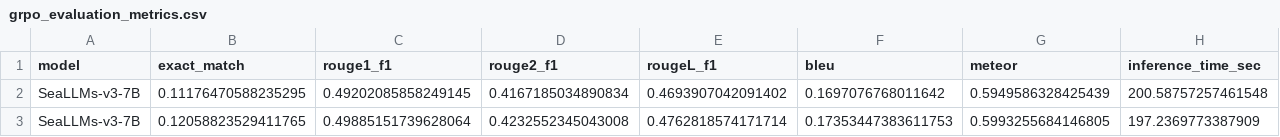
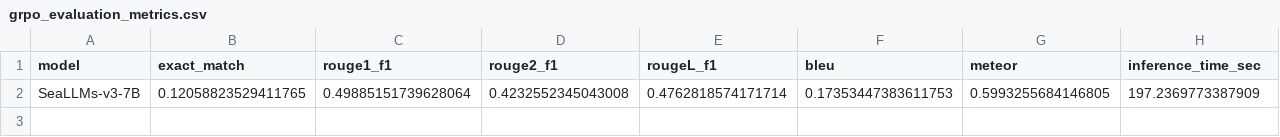
Before and after one commit to xmriz/GRPO-RLAIF, a CSV file: grpo_only/grpo_evaluation_metrics.csv, drawn as a sheet.

```diff
--- a/grpo_only/grpo_evaluation_metrics.csv
+++ b/grpo_only/grpo_evaluation_metrics.csv
@@ -1,3 +1,2 @@
 model,exact_match,rouge1_f1,rouge2_f1,rougeL_f1,bleu,meteor,inference_time_sec
-SeaLLMs-v3-7B,0.11176470588235295,0.49202085858249145,0.4167185034890834,0.4693907042091402,0.1697076768011642,0.5949586328425439,200.58757257461548
 SeaLLMs-v3-7B,0.12058823529411765,0.49885151739628064,0.4232552345043008,0.4762818574171714,0.17353447383611753,0.5993255684146805,197.2369773387909
```
Also changed, not shown: grpo/grpo_evaluation_metrics.csv, 1 other file.
